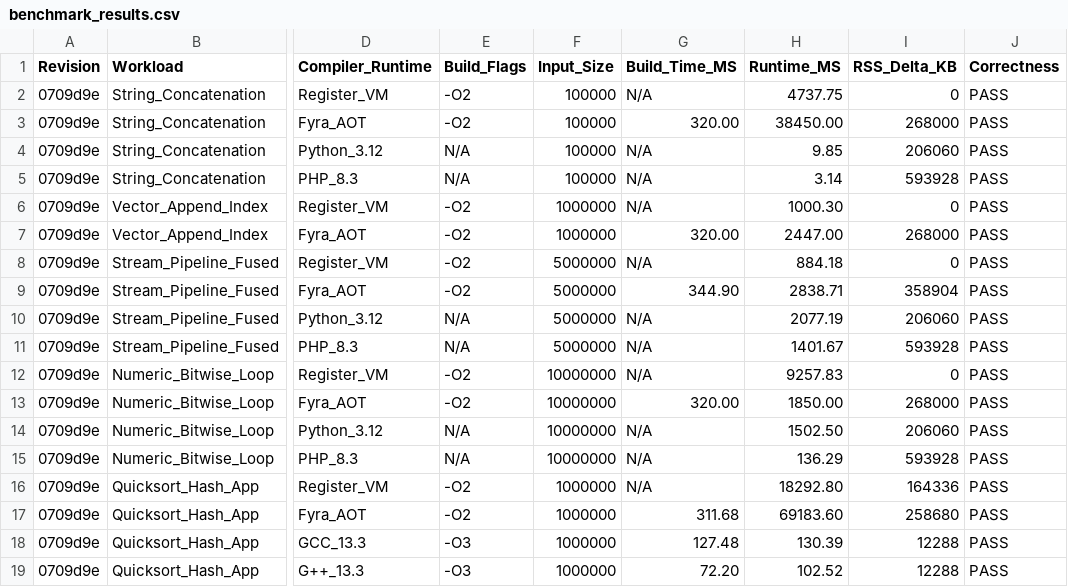
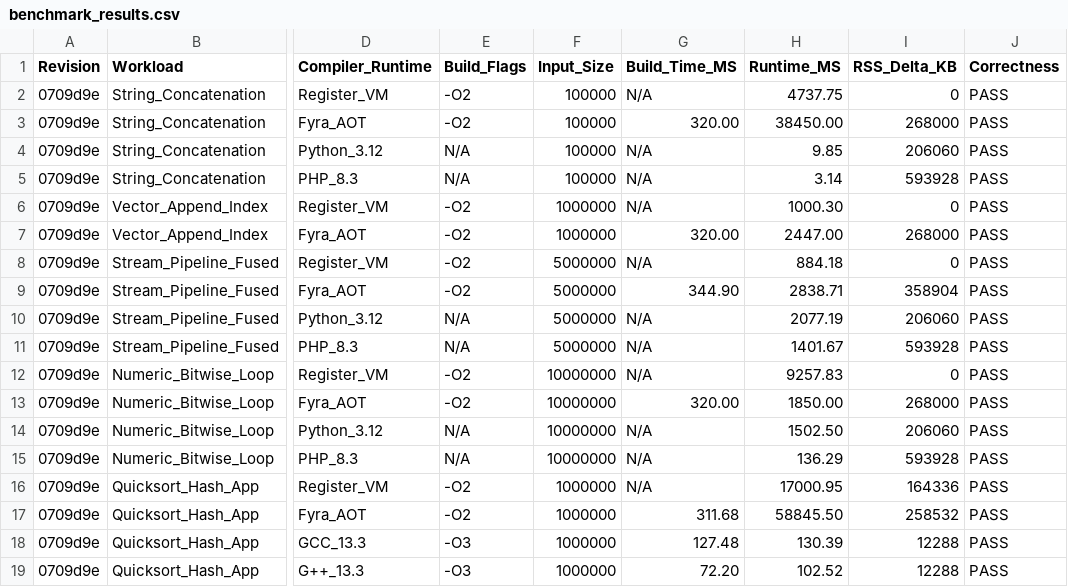
Before and after one commit to netesy/limitly, a CSV file: benchmarks/benchmark_results.csv, drawn as a sheet; only a part is shown, gaps mark what is left out; the diff names each change by its address in the sheet, - before the commit and + after, or states it on an @@ line.

Commit message:
Fix ListIndex stale destination bug, lower safe Fyra AOT list fast paths, and eliminate scalar region metadata overhead

```diff
--- a/benchmarks/benchmark_results.csv
+++ b/benchmarks/benchmark_results.csv
-H16 (Runtime_MS): 18292.80
+H16 (Runtime_MS): 17000.95
-H17 (Runtime_MS): 69183.60
+H17 (Runtime_MS): 58845.50
-I17 (RSS_Delta_KB): 258680
+I17 (RSS_Delta_KB): 258532
```
Also changed, not shown: 4 other files.
